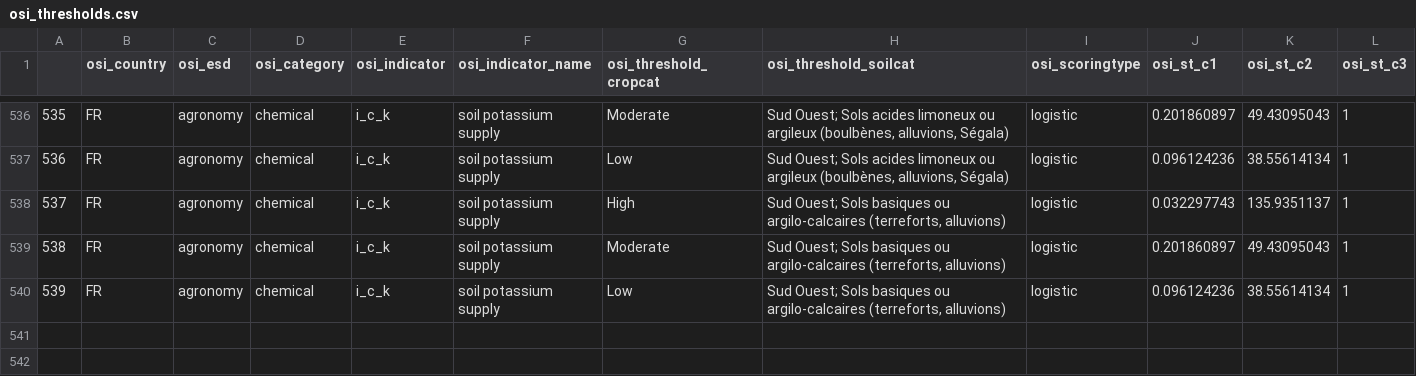
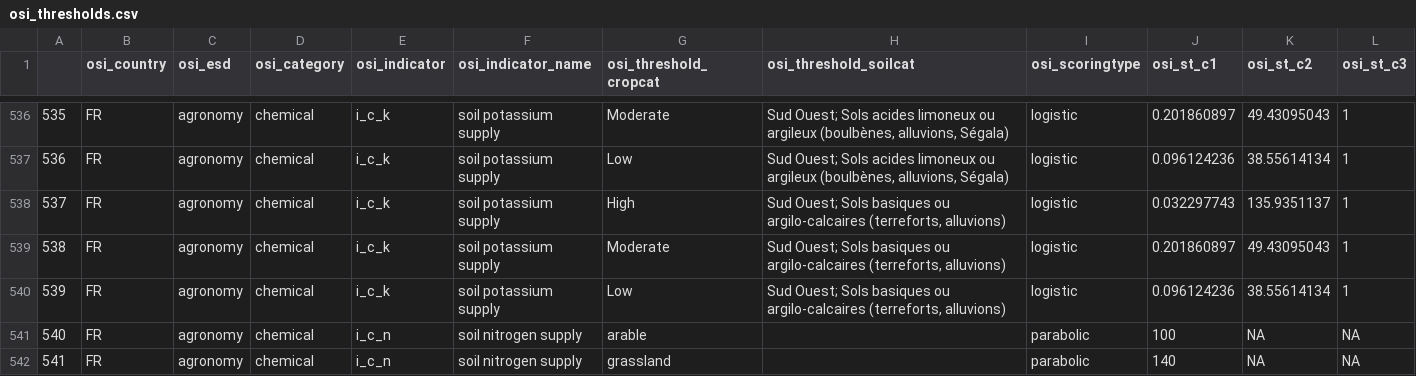
Before and after one commit to gerardhros/euosi, a CSV file: dev/osi_thresholds.csv, drawn as a sheet; only a part is shown, gaps mark what is left out; the diff names each change by its address in the sheet, - before the commit and + after, or states it on an @@ line.

Commit message:
Added threshold for nitrogen in France, same as for Netherlands

```diff
--- a/dev/osi_thresholds.csv
+++ b/dev/osi_thresholds.csv
+row 541: 540 | FR | agronomy | chemical | i_c_n | soil nitrogen supply | arable |  | parabolic | 100 | NA | NA
+row 542: 541 | FR | agronomy | chemical | i_c_n | soil nitrogen supply | grassland |  | parabolic | 140 | NA | NA
```
